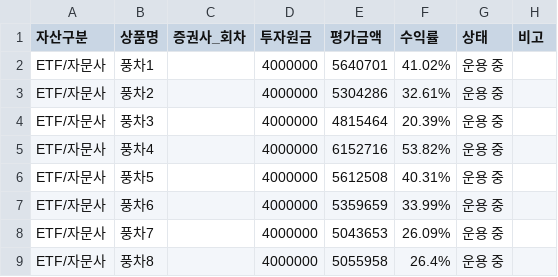
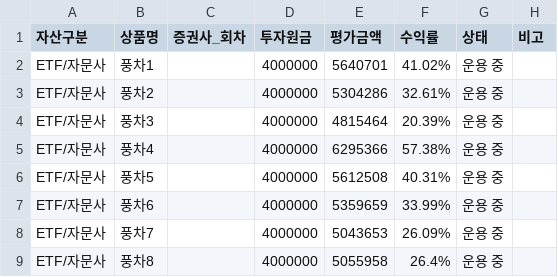
Before and after one commit to loje0611/investment-dashboard, a CSV file: src/data/portfolio.csv, drawn as a sheet; only a part is shown; the diff names each change by its address in the sheet, - before the commit and + after, or states it on an @@ line.

Commit message:
chore(data): update windmill valuations (풍차4 6,295,366원)

```diff
--- a/src/data/portfolio.csv
+++ b/src/data/portfolio.csv
-E5 (평가금액): 6152716
+E5 (평가금액): 6295366
-F5 (수익률): 53.82%
+F5 (수익률): 57.38%
```
